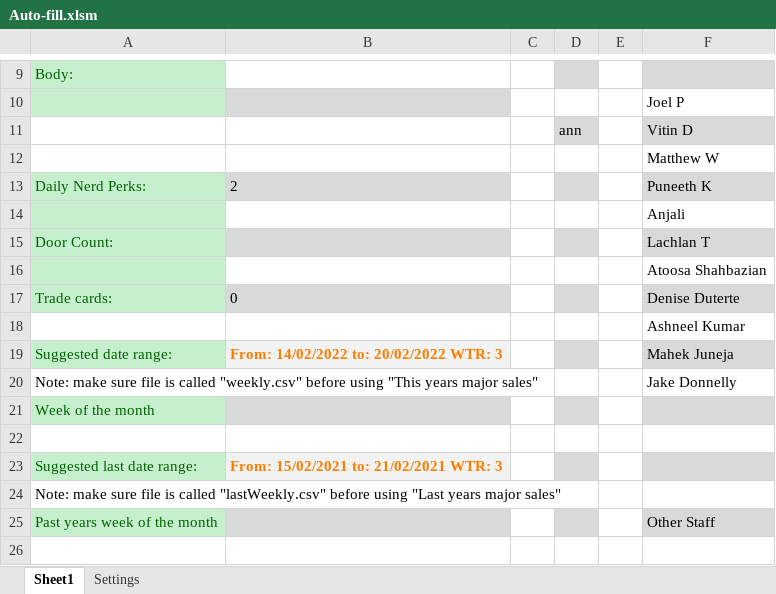
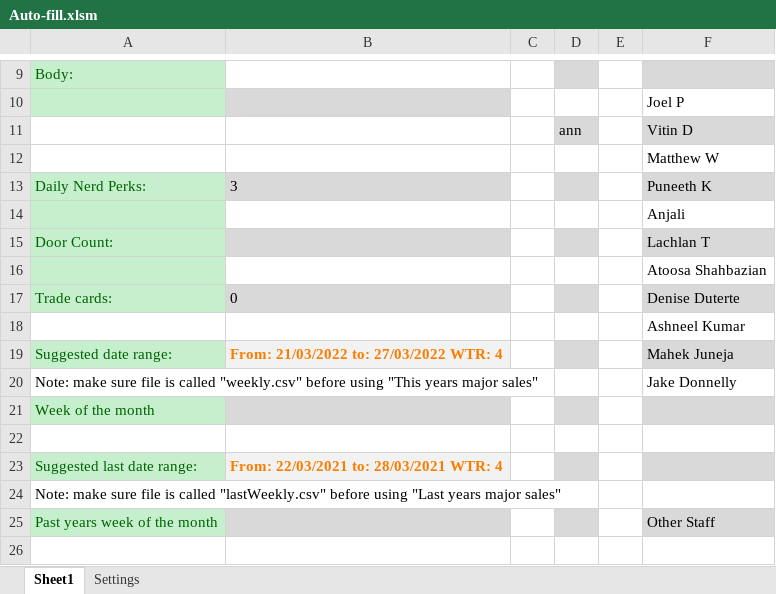
Before and after one commit to Noixo/Excel-automation, an Excel workbook: old/Excel-automation-master/Auto-fill.xlsm, sheet Sheet1, drawn as a sheet; only a part is shown, gaps mark what is left out; values as stored, in another font and other column widths than the file's, no borders; charts and pictures not drawn; the diff names each change by its address in the sheet, - before the commit and + after, or states it on an @@ line.

Commit message:
V1.19b: Fixed monthly file not attaching to EoM, nerd perks added to new EoD sheet, Fixed WTR

```diff
--- a/old/Excel-automation-master/Auto-fill.xlsm (sheet Sheet1)
+++ b/old/Excel-automation-master/Auto-fill.xlsm (sheet Sheet1)
-B13: 2
+B13: 3
-B19: From: 14/02/2022 to: 20/02/2022 WTR: 3
+B19: From: 21/03/2022 to: 27/03/2022 WTR: 4
-B23: From: 15/02/2021 to: 21/02/2021 WTR: 3
+B23: From: 22/03/2021 to: 28/03/2021 WTR: 4
```
Also changed, not shown: sheet Settings, charts or pictures.
